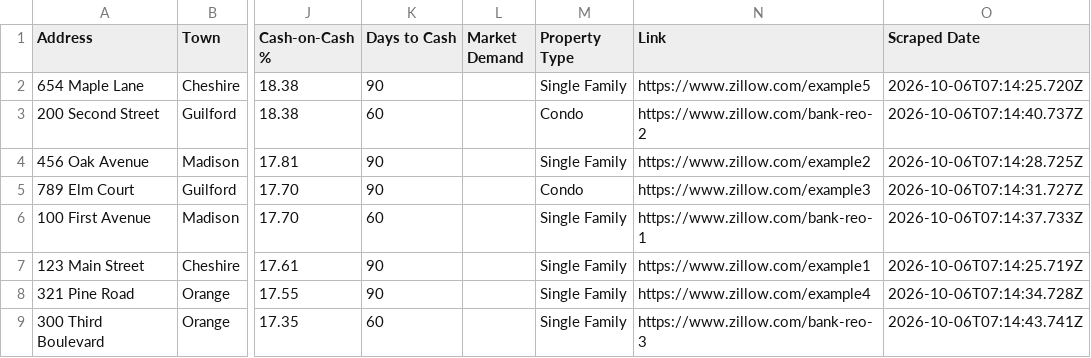
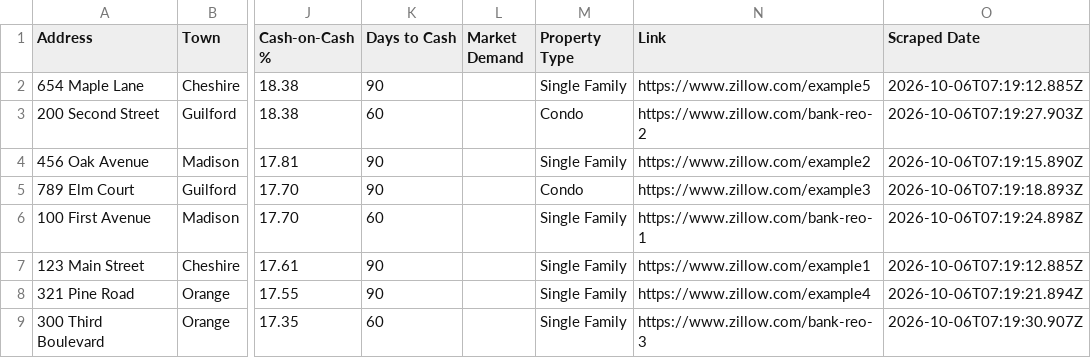
Before and after one commit to tttpppn/ct-deal-finder, a CSV file: docs/data.csv, drawn as a sheet; only a part is shown, gaps mark what is left out; the diff names each change by its address in the sheet, - before the commit and + after, or states it on an @@ line.

```diff
--- a/docs/data.csv
+++ b/docs/data.csv
-O2 (Scraped Date): 2026-10-06T07:14:25.720Z
+O2 (Scraped Date): 2026-10-06T07:19:12.885Z
-O3 (Scraped Date): 2026-10-06T07:14:40.737Z
+O3 (Scraped Date): 2026-10-06T07:19:27.903Z
-O4 (Scraped Date): 2026-10-06T07:14:28.725Z
+O4 (Scraped Date): 2026-10-06T07:19:15.890Z
-O5 (Scraped Date): 2026-10-06T07:14:31.727Z
+O5 (Scraped Date): 2026-10-06T07:19:18.893Z
-O6 (Scraped Date): 2026-10-06T07:14:37.733Z
+O6 (Scraped Date): 2026-10-06T07:19:24.898Z
-O7 (Scraped Date): 2026-10-06T07:14:25.719Z
+O7 (Scraped Date): 2026-10-06T07:19:12.885Z
-O8 (Scraped Date): 2026-10-06T07:14:34.728Z
+O8 (Scraped Date): 2026-10-06T07:19:21.894Z
-O9 (Scraped Date): 2026-10-06T07:14:43.741Z
+O9 (Scraped Date): 2026-10-06T07:19:30.907Z
```
Also changed, not shown: 1 other file.
